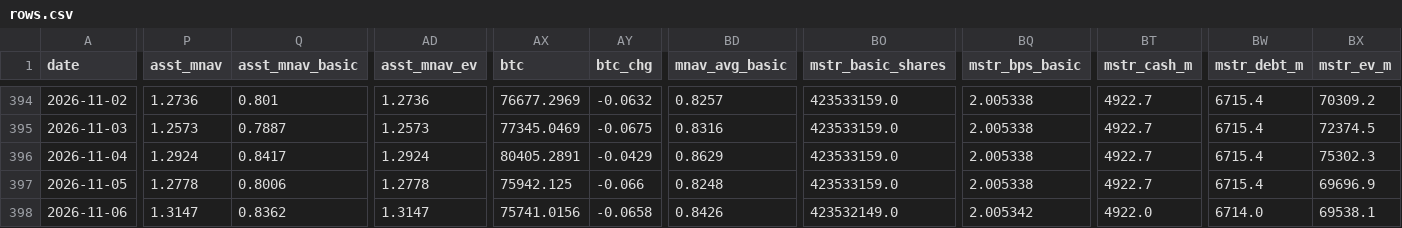
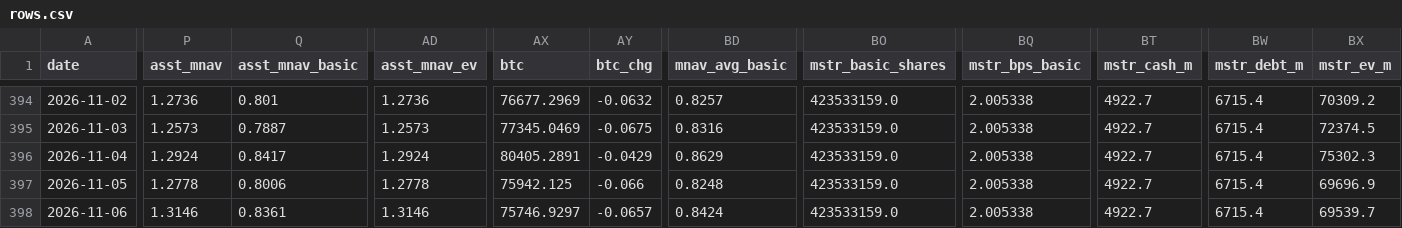
Before and after one commit to bobbyfarrell20/btc-treasury-dashboard, a CSV file: data/rows.csv, drawn as a sheet; only a part is shown, gaps mark what is left out; the diff covers the shown part only; the diff names each change by its address in the sheet, - before the commit and + after, or states it on an @@ line.

```diff
--- a/data/rows.csv
+++ b/data/rows.csv
-P398 (asst_mnav): 1.3147
+P398 (asst_mnav): 1.3146
-Q398 (asst_mnav_basic): 0.8362
+Q398 (asst_mnav_basic): 0.8361
-AD398 (asst_mnav_ev): 1.3147
+AD398 (asst_mnav_ev): 1.3146
-AX398 (btc): 75741.0156
+AX398 (btc): 75746.9297
-AY398 (btc_chg): -0.0658
+AY398 (btc_chg): -0.0657
-BD398 (mnav_avg_basic): 0.8426
+BD398 (mnav_avg_basic): 0.8424
-BO398 (mstr_basic_shares): 423532149.0
+BO398 (mstr_basic_shares): 423533159.0
-BQ398 (mstr_bps_basic): 2.005342
+BQ398 (mstr_bps_basic): 2.005338
-BT398 (mstr_cash_m): 4922.0
+BT398 (mstr_cash_m): 4922.7
-BW398 (mstr_debt_m): 6714.0
+BW398 (mstr_debt_m): 6715.4
-BX398 (mstr_ev_m): 69538.1
+BX398 (mstr_ev_m): 69539.7
```
Also changed, not shown: 8 edited cells elsewhere in this file, 8 other files.
